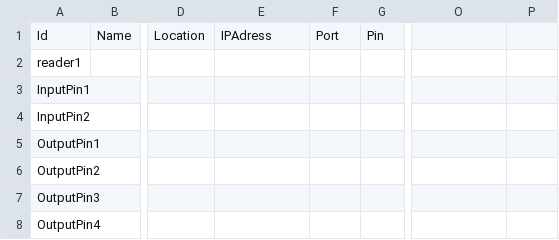
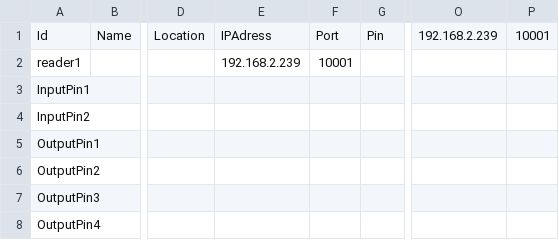
Before and after one commit to MurtiC/multicom, a CSV file: Workspace/files/reader/opcConfig.csv, drawn as a sheet; only a part is shown, gaps mark what is left out; the diff names each change by its address in the sheet, - before the commit and + after, or states it on an @@ line.

Commit message:
Update opcConfig.csv
Add Ip and Port

```diff
--- a/Workspace/files/reader/opcConfig.csv
+++ b/Workspace/files/reader/opcConfig.csv
-O1: (empty)
+O1: 192.168.2.239
-P1: (empty)
+P1: 10001
-E2: (empty)
+E2: 192.168.2.239
-F2: (empty)
+F2: 10001
```
